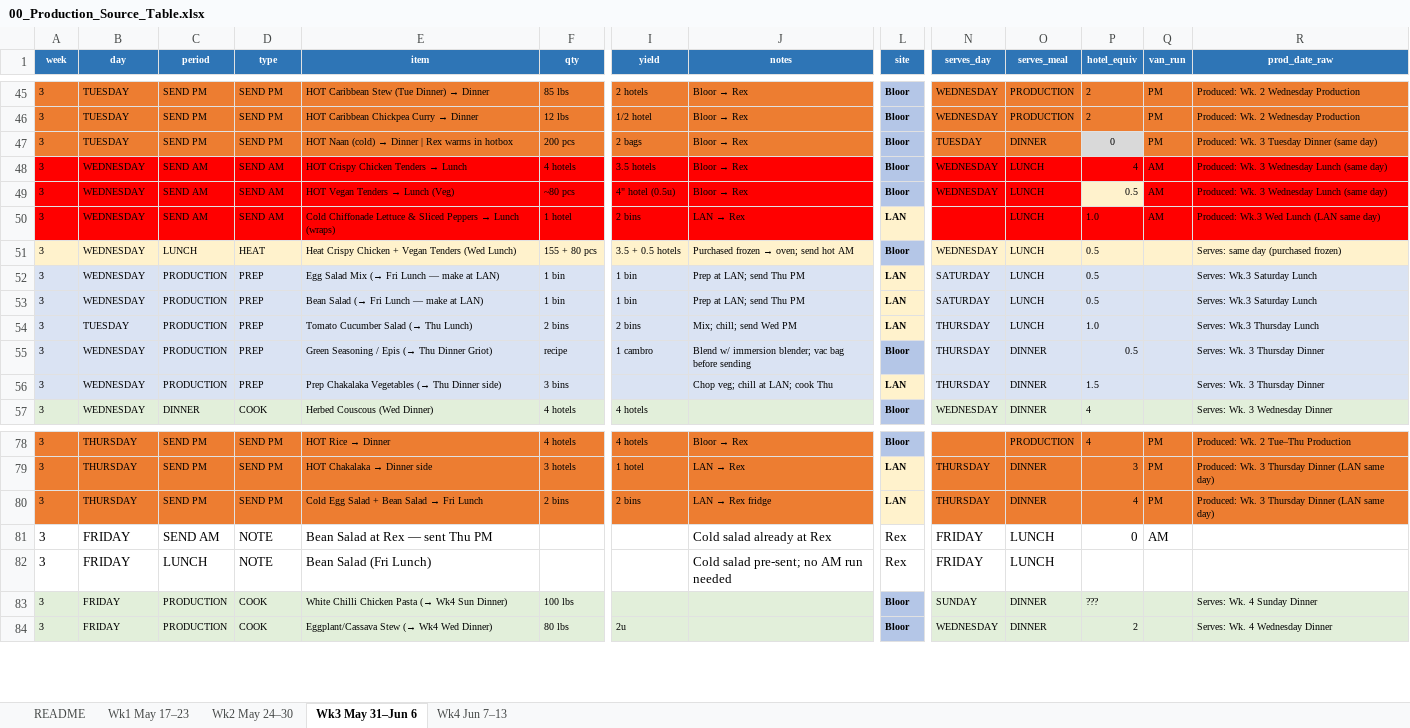
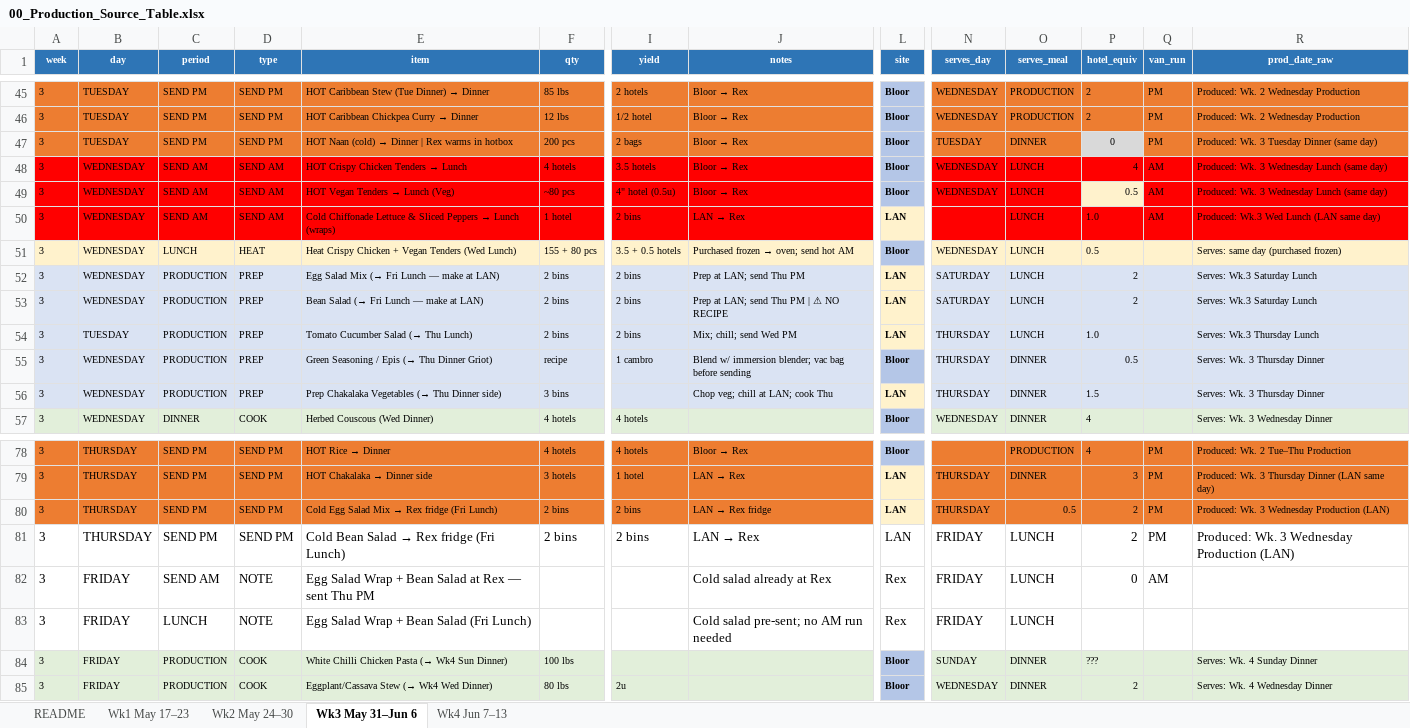
Before and after one commit to kennedyjasondavid-eng/conc-kitchen-hub, an Excel workbook: 00_Production_Source_Table.xlsx, sheet Wk3 May 31–Jun 6, drawn as a sheet; only a part is shown, gaps mark what is left out; values as stored, in another font and other column widths than the file's, no borders; addresses are those after the commit; rows hold the shown columns only; the diff names each change by its address in the sheet, - before the commit and + after, or states it on an @@ line.

```diff
--- a/00_Production_Source_Table.xlsx (sheet Wk3 May 31–Jun 6)
+++ b/00_Production_Source_Table.xlsx (sheet Wk3 May 31–Jun 6)
-F52:F53 (qty): 1 bin
+F52:F53 (qty): 2 bins
-I52:I53 (yield): 1 bin
+I52:I53 (yield): 2 bins
-P52:P53 (hotel_equiv): 0.5
+P52:P53 (hotel_equiv): 2
-J53 (notes): Prep at LAN; send Thu PM
+J53 (notes): Prep at LAN; send Thu PM | ⚠ NO RECIPE
@@ E80 (item): Cold Egg Salad + Bean Salad → Fri Lunch → Cold Egg Salad Mix → Rex fridge (Fri Lunch) @@
-O80 (serves_meal): DINNER
+O80 (serves_meal): 0.5
-P80 (hotel_equiv): 4
+P80 (hotel_equiv): 2
-R80 (prod_date_raw): Produced: Wk. 3 Thursday Dinner (LAN same day)
+R80 (prod_date_raw): Produced: Wk. 3 Wednesday Production (LAN)
+row 81: 3 | THURSDAY | SEND PM | SEND PM | Cold Bean Salad → Rex fridge (Fri Lunch) | 2 bins | 2 bins | LAN → Rex | LAN | FRIDAY | LUNCH | 2 | PM | Produced: Wk. 3 Wednesday Production (LAN)
-E82 (item): Bean Salad at Rex — sent Thu PM
+E82 (item): Egg Salad Wrap + Bean Salad at Rex — sent Thu PM
-E83 (item): Bean Salad (Fri Lunch)
+E83 (item): Egg Salad Wrap + Bean Salad (Fri Lunch)
```
Also changed, not shown: sheet Wk1 May 17–23, 1 other file.
